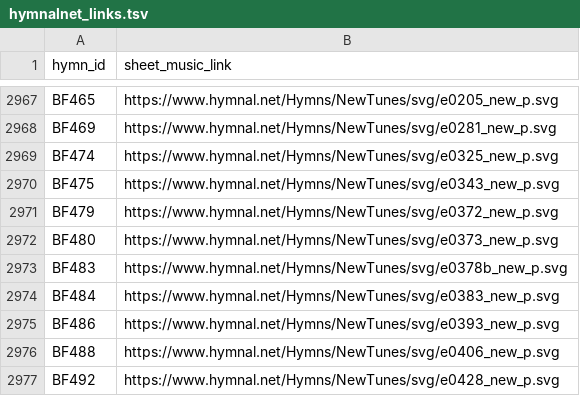
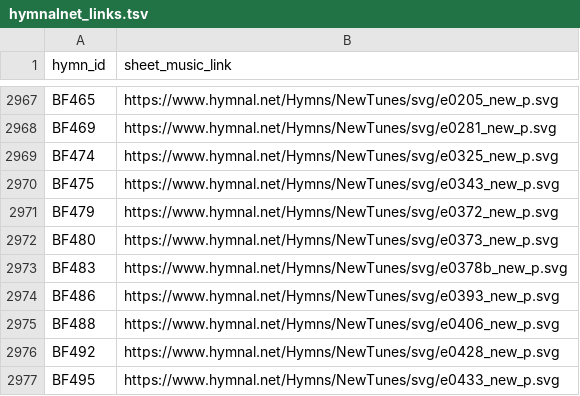
Before and after one commit to lemuelinchrist/hymnsforandroid, a TSV file: tools/svg-to-lilypond/svg/hymnalnet_links.tsv, drawn as a sheet; only a part is shown, gaps mark what is left out; the shorter side is filled out with more unchanged rows.

```diff
--- a/tools/svg-to-lilypond/svg/hymnalnet_links.tsv
+++ b/tools/svg-to-lilypond/svg/hymnalnet_links.tsv
@@ -2973,3 +2973,2 @@ BF480	https://www.hymnal.net/Hymns/NewTunes/svg/e0373_new_p.svg
 BF483	https://www.hymnal.net/Hymns/NewTunes/svg/e0378b_new_p.svg
-BF484	https://www.hymnal.net/Hymns/NewTunes/svg/e0383_new_p.svg
 BF486	https://www.hymnal.net/Hymns/NewTunes/svg/e0393_new_p.svg
```
Also changed, not shown: tools/youtube-monitor/recordings.tsv, 7 other files.
